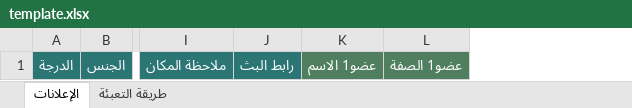
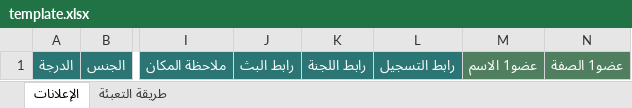
Before and after one commit to lklk3643/github.io, an Excel workbook: assets/templates/template.xlsx, sheet الإعلانات, drawn as a sheet; only a part is shown, gaps mark what is left out; values as stored, in another font and other column widths than the file's, no borders; the diff names each change by its address in the sheet, - before the commit and + after, or states it on an @@ line.

```diff
--- a/assets/templates/template.xlsx (sheet الإعلانات)
+++ b/assets/templates/template.xlsx (sheet الإعلانات)
+column K, row 1: رابط اللجنة
+column L, row 1: رابط التسجيل
```
Also changed, not shown: sheet طريقة التعبئة, 7 other files.
